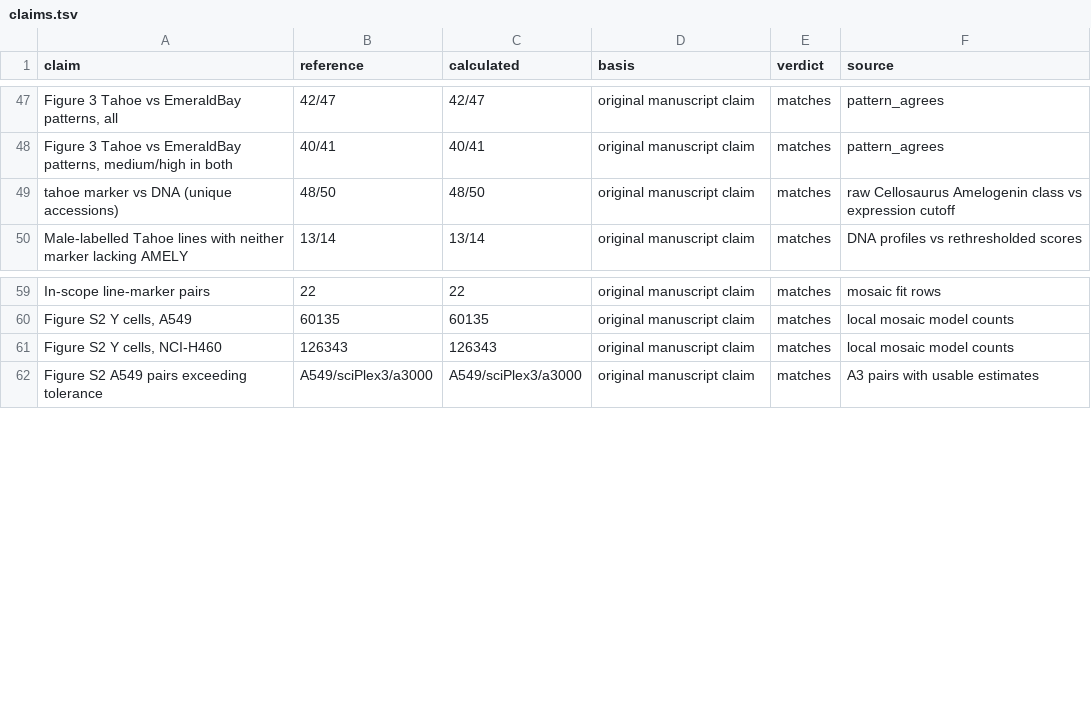
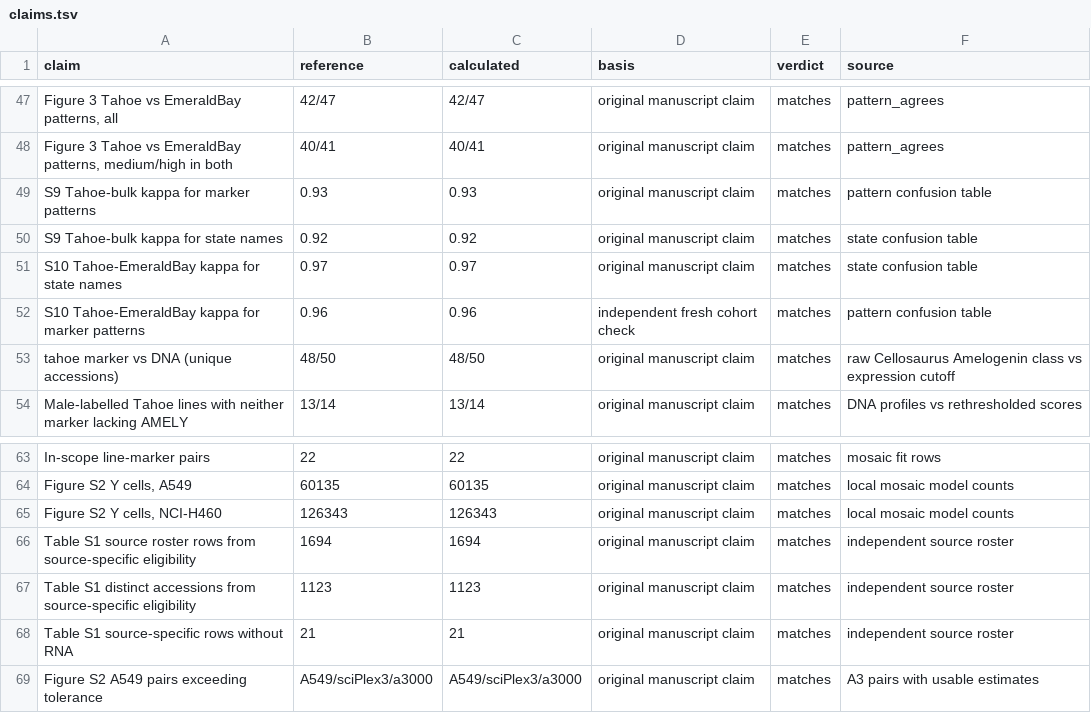
Before and after one commit to MateenahJAHAN/Project-59-CMAP-Sex-Differences, a TSV file: verification/source_replay/claim_audit/results/claims.tsv, drawn as a sheet; only a part is shown, gaps mark what is left out.

```diff
--- a/verification/source_replay/claim_audit/results/claims.tsv
+++ b/verification/source_replay/claim_audit/results/claims.tsv
@@ -48,2 +48,6 @@ Figure 3 Tahoe vs EmeraldBay patterns, all	42/47	42/47	original manuscript claim
 Figure 3 Tahoe vs EmeraldBay patterns, medium/high in both	40/41	40/41	original manuscript claim	matches	pattern_agrees
+S9 Tahoe-bulk kappa for marker patterns	0.93	0.93	original manuscript claim	matches	pattern confusion table
+S9 Tahoe-bulk kappa for state names	0.92	0.92	original manuscript claim	matches	state confusion table
+S10 Tahoe-EmeraldBay kappa for state names	0.97	0.97	original manuscript claim	matches	state confusion table
+S10 Tahoe-EmeraldBay kappa for marker patterns	0.96	0.96	independent fresh cohort check	matches	pattern confusion table
 tahoe marker vs DNA (unique accessions)	48/50	48/50	original manuscript claim	matches	raw Cellosaurus Amelogenin class vs expression cutoff
@@ -61,2 +65,5 @@ Figure S2 Y cells, A549	60135	60135	original manuscript claim	matches	local mosa
 Figure S2 Y cells, NCI-H460	126343	126343	original manuscript claim	matches	local mosaic model counts
+Table S1 source roster rows from source-specific eligibility	1694	1694	original manuscript claim	matches	independent source roster
+Table S1 distinct accessions from source-specific eligibility	1123	1123	original manuscript claim	matches	independent source roster
+Table S1 source-specific rows without RNA	21	21	original manuscript claim	matches	independent source roster
 Figure S2 A549 pairs exceeding tolerance	A549/sciPlex3/a3000	A549/sciPlex3/a3000	original manuscript claim	matches	A3 pairs with usable estimates
```
Also changed, not shown: verification/source_replay/part_a/SHA256SUMS.tsv, 41 other files.
